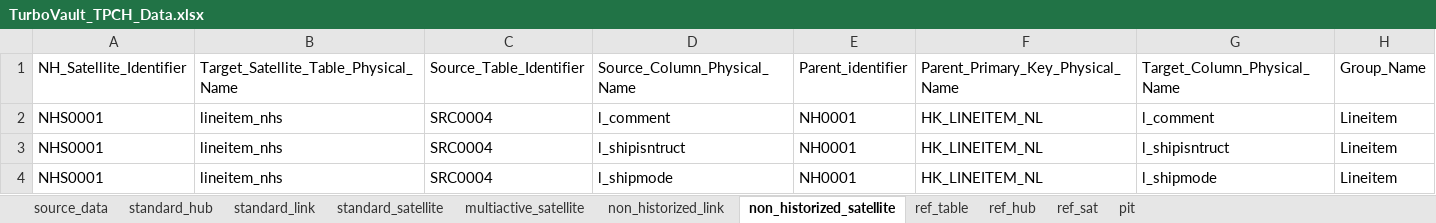
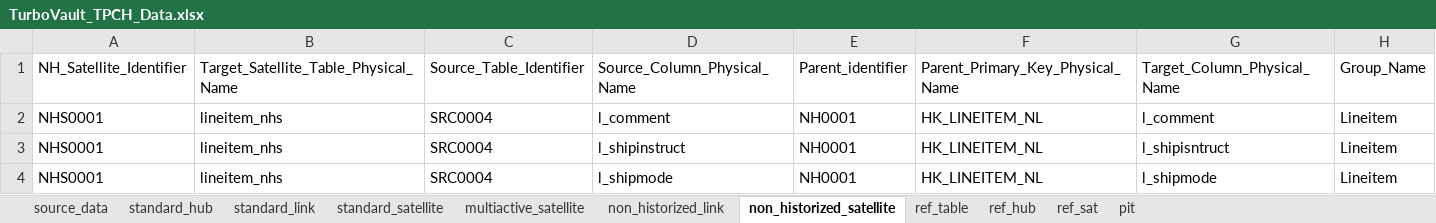
Before and after one commit to ScalefreeCOM/turbovault-engine, an Excel workbook: TurboVault_TPCH_Data.xlsx, sheet non_historized_satellite, drawn as a sheet; values as stored, in another font and other column widths than the file's, no borders; the diff names each change by its address in the sheet, - before the commit and + after, or states it on an @@ line.

```diff
--- a/TurboVault_TPCH_Data.xlsx (sheet non_historized_satellite)
+++ b/TurboVault_TPCH_Data.xlsx (sheet non_historized_satellite)
-D3: l_shipisntruct
+D3: l_shipinstruct
```
Also changed, not shown: sheet multiactive_satellite, sheet standard_hub.
